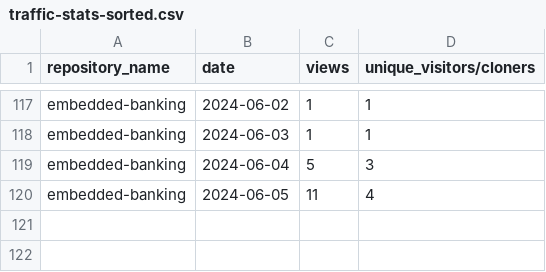
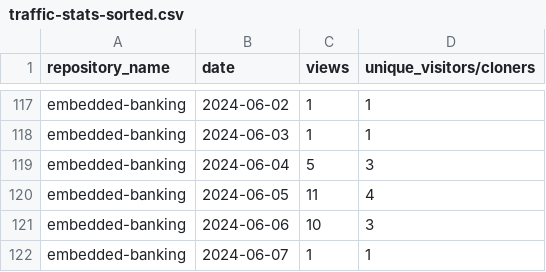
Before and after one commit to jpmorgan-payments/embedded-banking, a CSV file: metrics/traffic-stats-sorted.csv, drawn as a sheet; only a part is shown, gaps mark what is left out.

```diff
--- a/metrics/traffic-stats-sorted.csv
+++ b/metrics/traffic-stats-sorted.csv
@@ -120 +120,3 @@ embedded-banking,2024-06-04,5,3
 embedded-banking,2024-06-05,11,4
+embedded-banking,2024-06-06,10,3
+embedded-banking,2024-06-07,1,1
```
Also changed, not shown: metrics/clone-stats-sorted.csv, metrics/clone-stats.csv, 3 other files.
